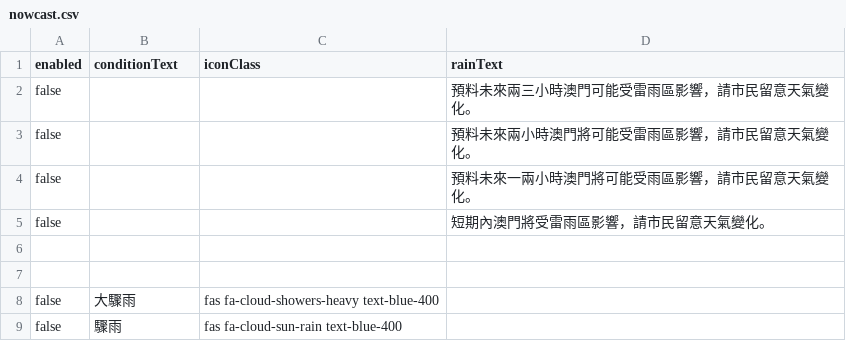
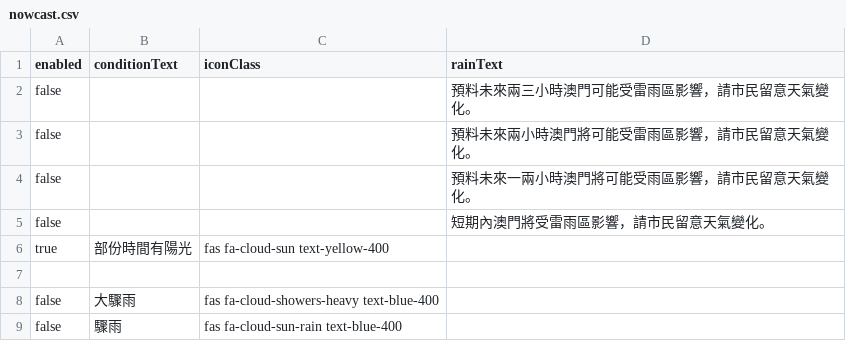
Before and after one commit to macaosso/MSSO, a CSV file: nowcast.csv, drawn as a sheet.

Commit message:
更新 nowcast.csv

```diff
--- a/nowcast.csv
+++ b/nowcast.csv
@@ -5,3 +5,3 @@ false,,,預料未來一兩小時澳門將可能受雨區影響，請市民留意
 false,,,短期內澳門將受雷雨區影響，請市民留意天氣變化。
-
+true,部份時間有陽光,fas fa-cloud-sun text-yellow-400,
 
```
